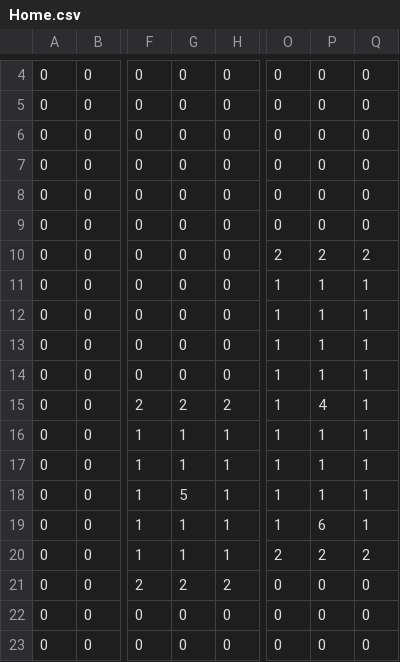
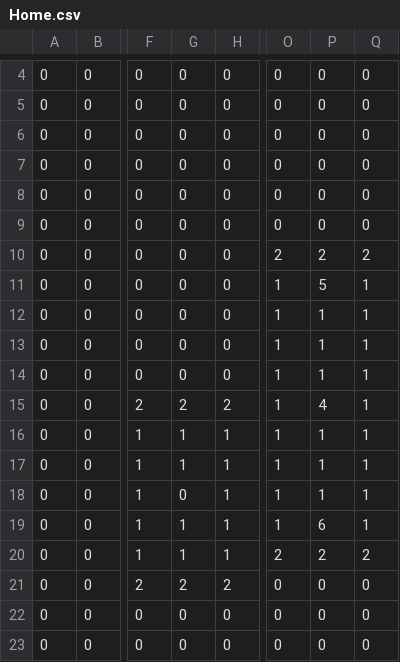
Before and after one commit to kikumoto634/Cave_Rhythm, a CSV file: Resources/CSVData/Home.csv, drawn as a sheet; only a part is shown, gaps mark what is left out; the diff names each change by its address in the sheet, - before the commit and + after, or states it on an @@ line.

```diff
--- a/Resources/CSVData/Home.csv
+++ b/Resources/CSVData/Home.csv
-P11: 1
+P11: 5
-G18: 5
+G18: 0
```
Also changed, not shown: 4 other files.
